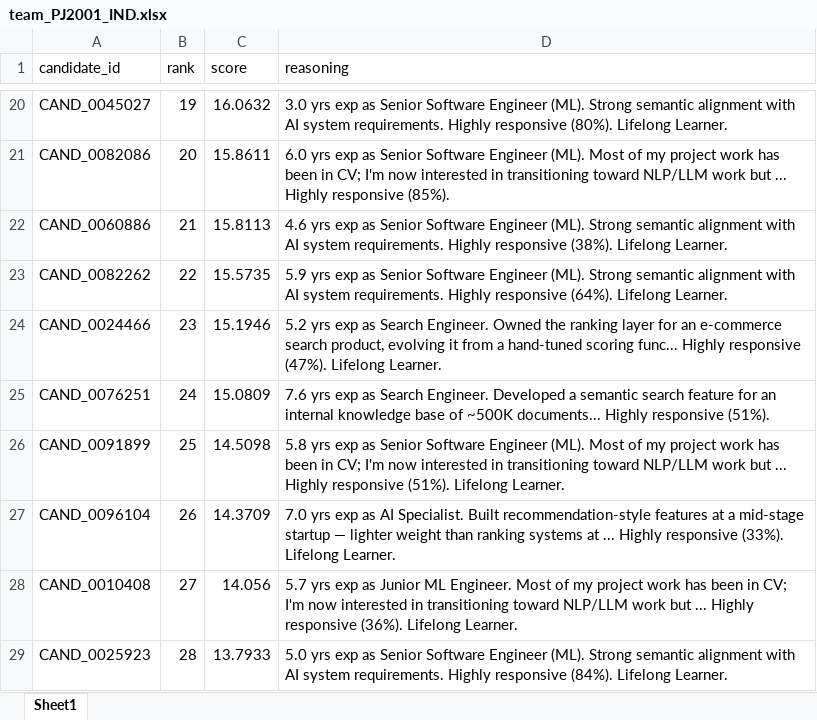
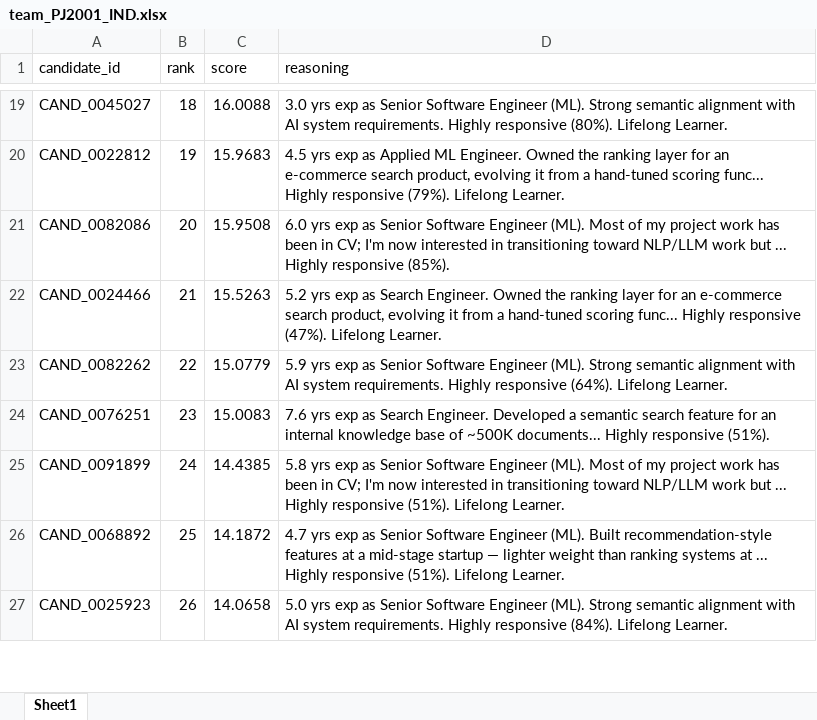
Before and after one commit to PJ2001-IND/redrob-ranker, an Excel workbook: team_PJ2001_IND.xlsx, sheet Sheet1, drawn as a sheet; only a part is shown, gaps mark what is left out; values as stored, in another font and other column widths than the file's, no borders; removed rows and columns are numbered as before the commit, all else as after; the diff covers the shown part only; the diff names each change by its address in the sheet, - before the commit and + after, or states it on an @@ line.

```diff
--- a/team_PJ2001_IND.xlsx (sheet Sheet1)
+++ b/team_PJ2001_IND.xlsx (sheet Sheet1)
-B19 (rank): 19
+B19 (rank): 18
-C19 (score): 16.0632
+C19 (score): 16.0088
+row 20: CAND_0022812 | 19 | 15.9683 | 4.5 yrs exp as Applied ML Engineer. Owned the ranking layer for an e-commerce search product, evolving it from a hand-tuned scoring func... Highly responsive (79%). Lifelong Learner.
-C21 (score): 15.8611
+C21 (score): 15.9508
-row 22: CAND_0060886 | 21 | 15.8113 | 4.6 yrs exp as Senior Software Engineer (ML). Strong semantic alignment with AI system requirements. Highly responsive (38%). Lifelong Learner.
+row 22: CAND_0024466 | 21 | 15.5263 | 5.2 yrs exp as Search Engineer. Owned the ranking layer for an e-commerce search product, evolving it from a hand-tuned scoring func... Highly responsive (47%). Lifelong Learner.
-C23 (score): 15.5735
+C23 (score): 15.0779
-row 24: CAND_0024466 | 23 | 15.1946 | 5.2 yrs exp as Search Engineer. Owned the ranking layer for an e-commerce search product, evolving it from a hand-tuned scoring func... Highly responsive (47%). Lifelong Learner.
-B24 (rank): 24
+B24 (rank): 23
-C24 (score): 15.0809
+C24 (score): 15.0083
-B25 (rank): 25
+B25 (rank): 24
-C25 (score): 14.5098
+C25 (score): 14.4385
-row 27: CAND_0096104 | 26 | 14.3709 | 7.0 yrs exp as AI Specialist. Built recommendation-style features at a mid-stage startup — lighter weight than ranking systems at ... Highly responsive (33%). Lifelong Learner.
-row 28: CAND_0010408 | 27 | 14.056 | 5.7 yrs exp as Junior ML Engineer. Most of my project work has been in CV; I'm now interested in transitioning toward NLP/LLM work but ... Highly responsive (36%). Lifelong Learner.
+row 26: CAND_0068892 | 25 | 14.1872 | 4.7 yrs exp as Senior Software Engineer (ML). Built recommendation-style features at a mid-stage startup — lighter weight than ranking systems at ... Highly responsive (51%). Lifelong Learner.
-B27 (rank): 28
+B27 (rank): 26
-C27 (score): 13.7933
+C27 (score): 14.0658
```
Also changed, not shown: other rows of this sheet, 3 other files.
